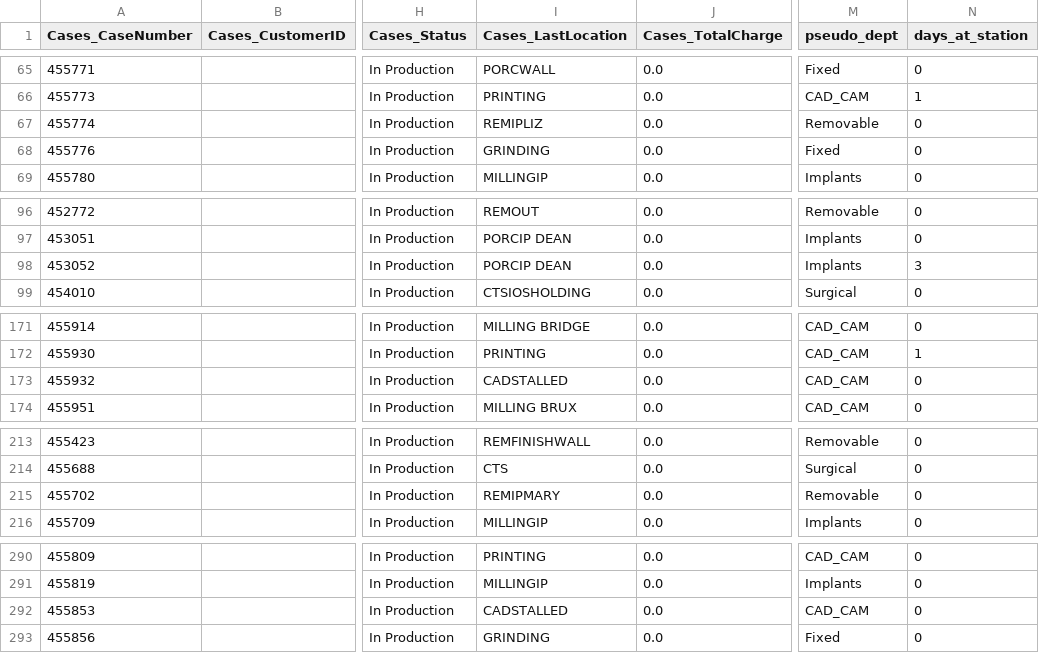
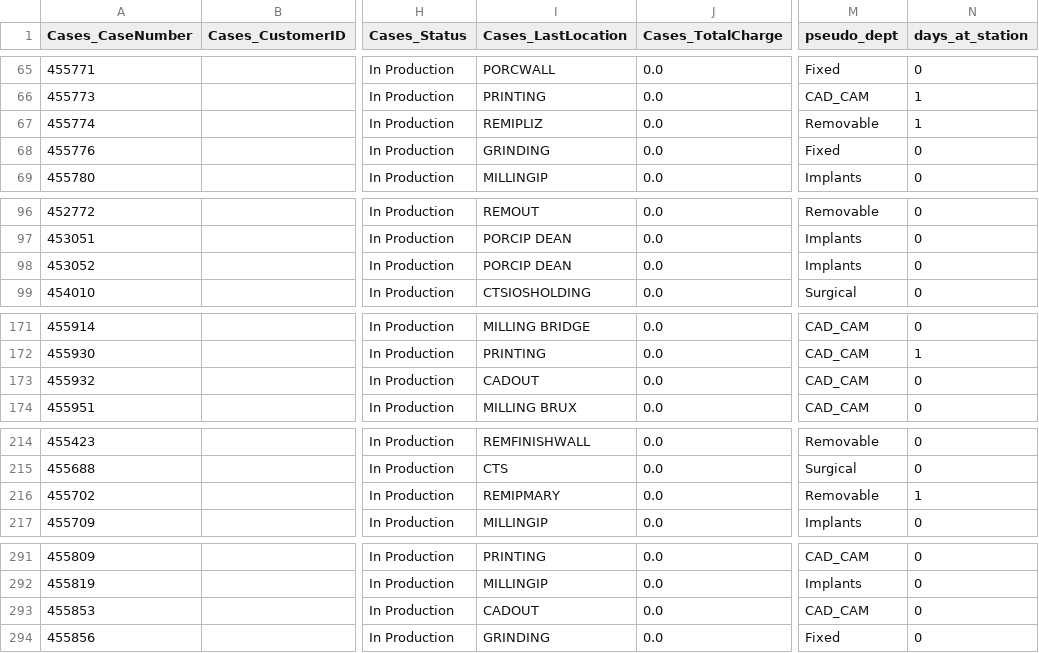
Before and after one commit to danulaszek-bit/artistic-dental-portal, a CSV file: cache/latest/cases_logistics.csv, drawn as a sheet; only a part is shown, gaps mark what is left out; addresses are those after the commit; the diff covers the shown part only; the diff names each change by its address in the sheet, - before the commit and + after, or states it on an @@ line.

```diff
--- a/cache/latest/cases_logistics.csv
+++ b/cache/latest/cases_logistics.csv
-N67 (days_at_station): 0
+N67 (days_at_station): 1
-N98 (days_at_station): 3
+N98 (days_at_station): 0
-I173 (Cases_LastLocation): CADSTALLED
+I173 (Cases_LastLocation): CADOUT
-N216 (days_at_station): 0
+N216 (days_at_station): 1
-I293 (Cases_LastLocation): CADSTALLED
+I293 (Cases_LastLocation): CADOUT
```
Also changed, not shown: 1 added row and 15 edited cells elsewhere in this file, 2 other files.
